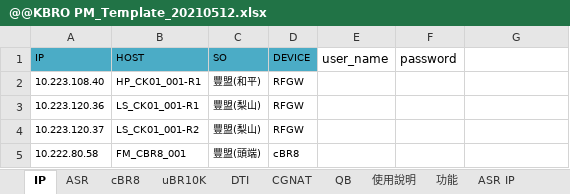
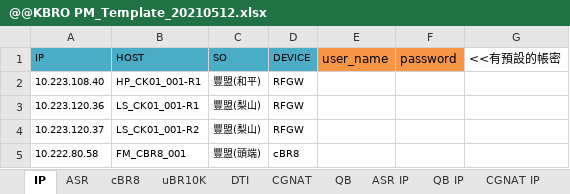
Before and after one commit to FrankChenGithub/IDTKBROPM, an Excel workbook: @@KBRO PM_Template_20210512.xlsx, sheet IP, drawn as a sheet; only a part is shown; values as stored, in another font and other column widths than the file's, no borders; the diff names each change by its address in the sheet, - before the commit and + after, or states it on an @@ line.

```diff
--- a/@@KBRO PM_Template_20210512.xlsx (sheet IP)
+++ b/@@KBRO PM_Template_20210512.xlsx (sheet IP)
+sheet tab: QB IP
+sheet tab: CGNAT IP
-E1:F1 fill: none
+E1:F1 fill: #F79646
-G1: (empty)
+G1: <<有預設的帳密
```
Also changed, not shown: other sheet tabs.
